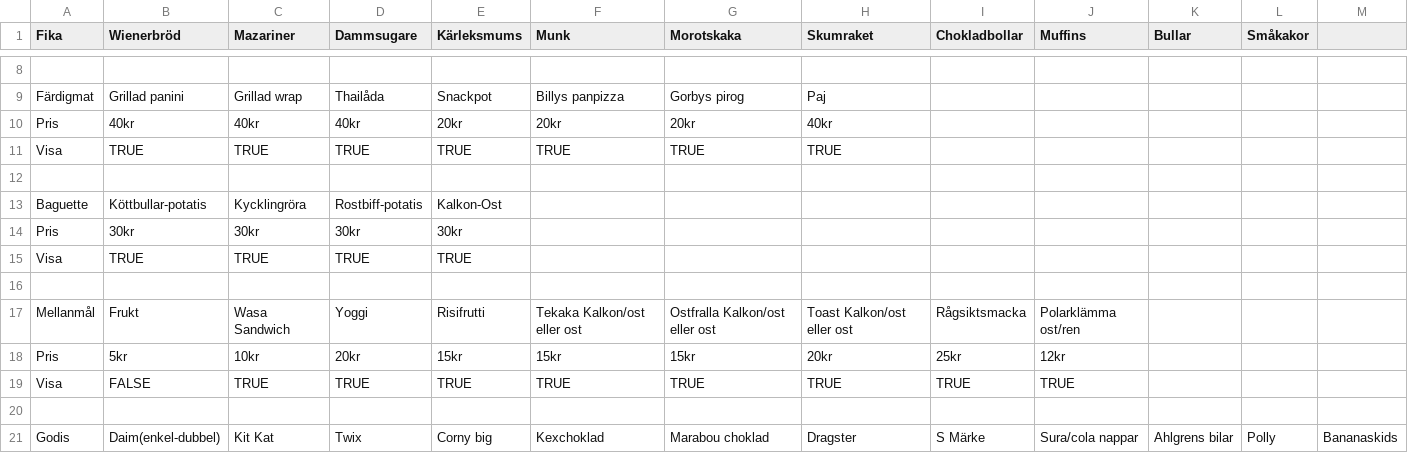
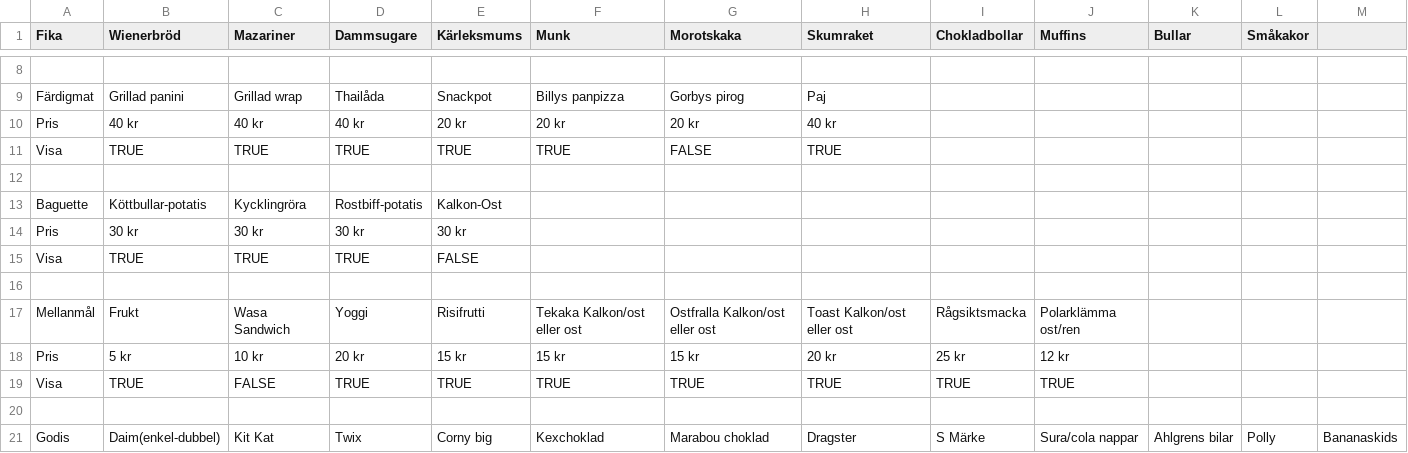
Before and after one commit to NTIG-Uppsala/Cafeteria-skylt, a CSV file: public/csv/testProductList.csv, drawn as a sheet; only a part is shown, gaps mark what is left out; the diff covers the shown part only; the diff names each change by its address in the sheet, - before the commit and + after, or states it on an @@ line.

```diff
--- a/public/csv/testProductList.csv
+++ b/public/csv/testProductList.csv
-B10 (Wienerbröd): 40kr
+B10 (Wienerbröd): 40 kr
-C10 (Mazariner): 40kr
+C10 (Mazariner): 40 kr
-D10 (Dammsugare): 40kr
+D10 (Dammsugare): 40 kr
-E10 (Kärleksmums): 20kr
+E10 (Kärleksmums): 20 kr
-F10 (Munk): 20kr
+F10 (Munk): 20 kr
-G10 (Morotskaka): 20kr
+G10 (Morotskaka): 20 kr
-H10 (Skumraket): 40kr
+H10 (Skumraket): 40 kr
-G11 (Morotskaka): TRUE
+G11 (Morotskaka): FALSE
-B14 (Wienerbröd): 30kr
+B14 (Wienerbröd): 30 kr
-C14 (Mazariner): 30kr
+C14 (Mazariner): 30 kr
-D14 (Dammsugare): 30kr
+D14 (Dammsugare): 30 kr
-E14 (Kärleksmums): 30kr
+E14 (Kärleksmums): 30 kr
-E15 (Kärleksmums): TRUE
+E15 (Kärleksmums): FALSE
-B18 (Wienerbröd): 5kr
+B18 (Wienerbröd): 5 kr
-C18 (Mazariner): 10kr
+C18 (Mazariner): 10 kr
-D18 (Dammsugare): 20kr
+D18 (Dammsugare): 20 kr
-E18 (Kärleksmums): 15kr
+E18 (Kärleksmums): 15 kr
-F18 (Munk): 15kr
+F18 (Munk): 15 kr
-G18 (Morotskaka): 15kr
+G18 (Morotskaka): 15 kr
-H18 (Skumraket): 20kr
+H18 (Skumraket): 20 kr
-I18 (Chokladbollar): 25kr
+I18 (Chokladbollar): 25 kr
-J18 (Muffins): 12kr
+J18 (Muffins): 12 kr
-B19 (Wienerbröd): FALSE
+B19 (Wienerbröd): TRUE
-C19 (Mazariner): TRUE
+C19 (Mazariner): FALSE
```
Also changed, not shown: 45 edited cells elsewhere in this file, 1 other file.
